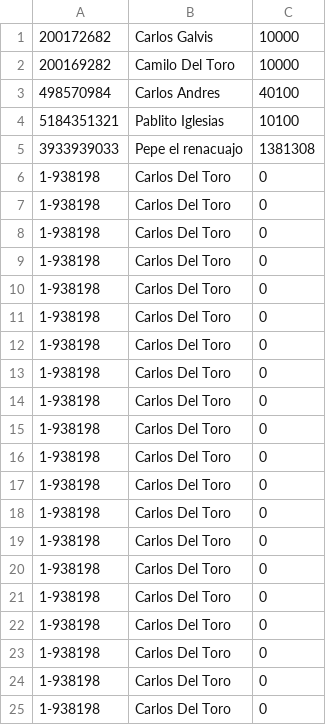
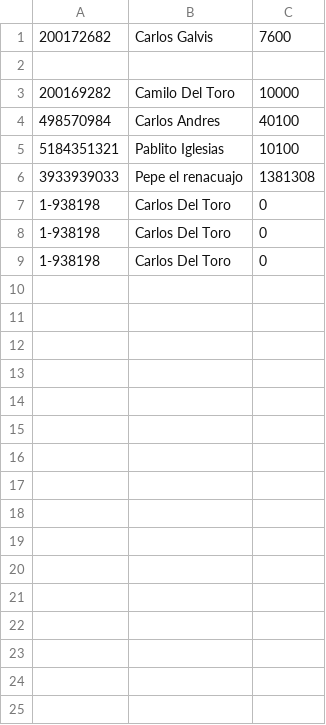
Before and after one commit to Angeramos/PROYECTO_OOP, a CSV file: Proyecto final/WhatsApp/users.csv, drawn as a sheet.

```diff
--- a/Proyecto final/WhatsApp/users.csv
+++ b/Proyecto final/WhatsApp/users.csv
@@ -1,2 +1,3 @@
-200172682,Carlos Galvis,10000
+200172682,Carlos Galvis,7600
+
 200169282,Camilo Del Toro,10000
@@ -5,19 +6,2 @@
 3933939033,Pepe el renacuajo,1381308
-1-938198,Carlos Del Toro,0
-1-938198,Carlos Del Toro,0
-1-938198,Carlos Del Toro,0
-1-938198,Carlos Del Toro,0
-1-938198,Carlos Del Toro,0
-1-938198,Carlos Del Toro,0
-1-938198,Carlos Del Toro,0
-1-938198,Carlos Del Toro,0
-1-938198,Carlos Del Toro,0
-1-938198,Carlos Del Toro,0
-1-938198,Carlos Del Toro,0
-1-938198,Carlos Del Toro,0
-1-938198,Carlos Del Toro,0
-1-938198,Carlos Del Toro,0
-1-938198,Carlos Del Toro,0
-1-938198,Carlos Del Toro,0
-1-938198,Carlos Del Toro,0
 1-938198,Carlos Del Toro,0
```
Also changed, not shown: 2 other files.
